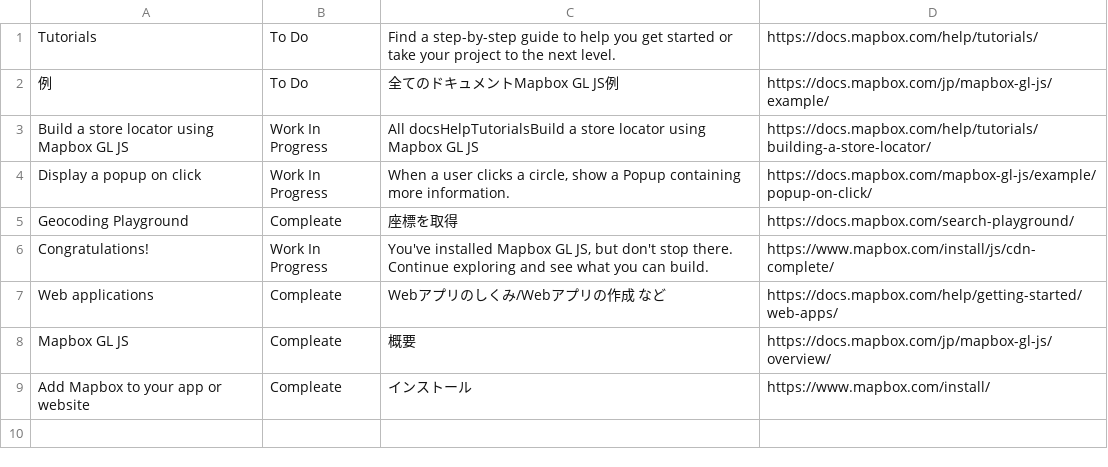
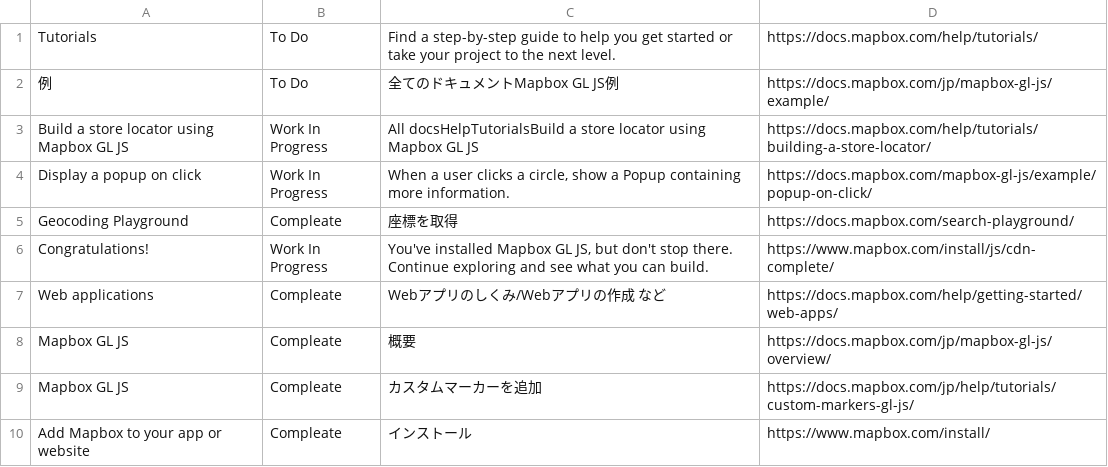
Before and after one commit to creative-community-pehu/goout, a CSV file: update/mapbox.csv, drawn as a sheet.

Commit message:
Update mapbox.csv

```diff
--- a/update/mapbox.csv
+++ b/update/mapbox.csv
@@ -8,2 +8,3 @@ Web applications,Compleate,"Webアプリのしくみ/Webアプリの作成 な
 Mapbox GL JS,Compleate,概要,https://docs.mapbox.com/jp/mapbox-gl-js/overview/
+Mapbox GL JS,Compleate,カスタムマーカーを追加,https://docs.mapbox.com/jp/help/tutorials/custom-markers-gl-js/
 Add Mapbox to your app or website,Compleate,インストール,https://www.mapbox.com/install/
```
